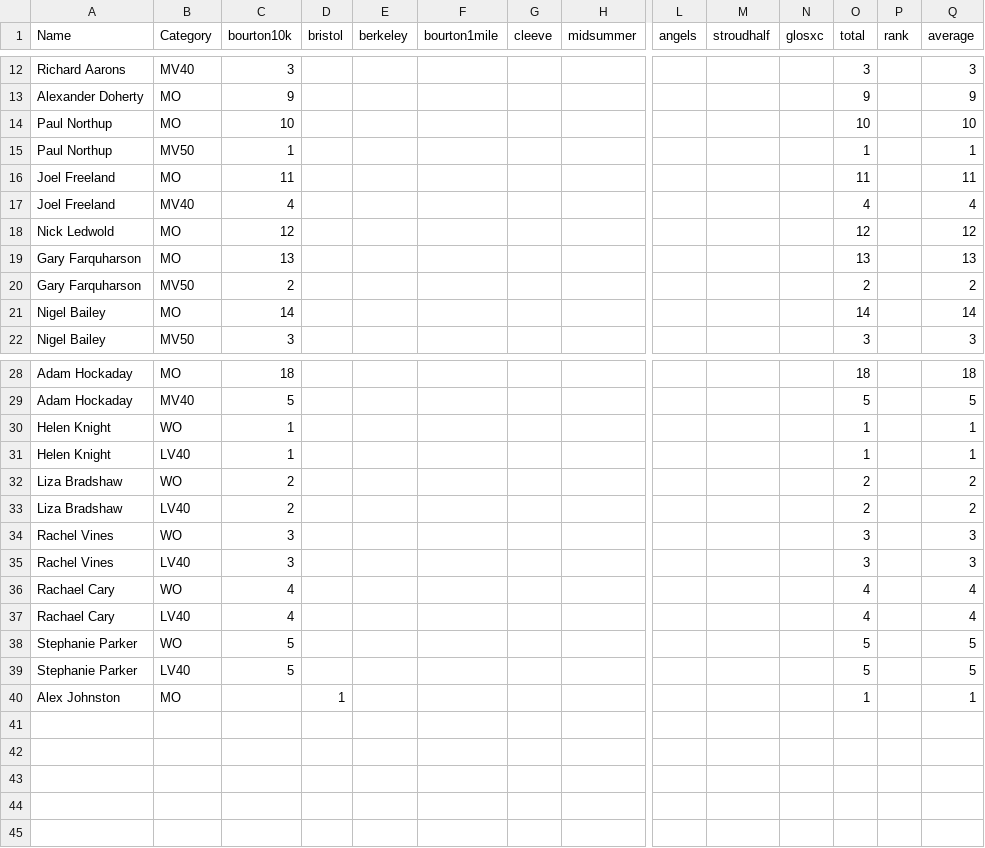
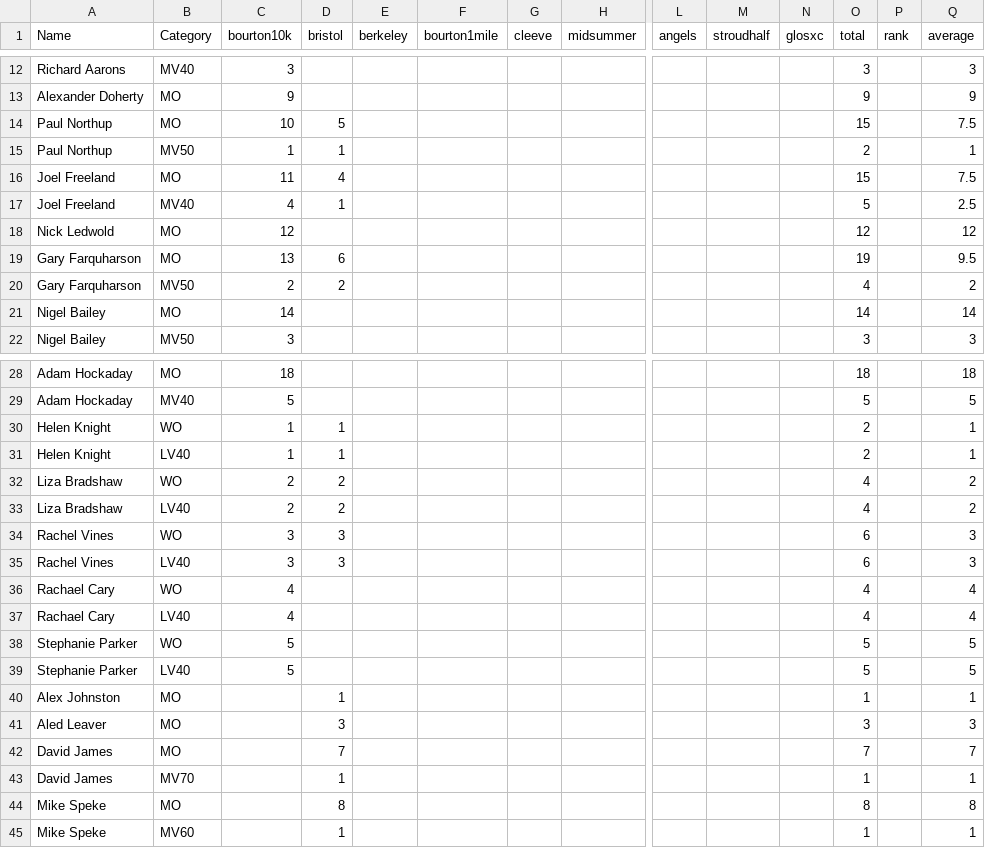
Before and after one commit to CLCStriders/striders, a CSV file: _data/roadraceseries.csv, drawn as a sheet; only a part is shown, gaps mark what is left out; rows hold the shown columns only; the diff names each change by its address in the sheet, - before the commit and + after, or states it on an @@ line.

Commit message:
Update roadraceseries.csv

```diff
--- a/_data/roadraceseries.csv
+++ b/_data/roadraceseries.csv
-D14 (bristol): (empty)
+D14 (bristol): 5
-O14 (total): 10
+O14 (total): 15
-Q14 (average): 10
+Q14 (average): 7.5
-D15 (bristol): (empty)
+D15 (bristol): 1
-O15 (total): 1
+O15 (total): 2
-D16 (bristol): (empty)
+D16 (bristol): 4
-O16 (total): 11
+O16 (total): 15
-Q16 (average): 11
+Q16 (average): 7.5
-D17 (bristol): (empty)
+D17 (bristol): 1
-O17 (total): 4
+O17 (total): 5
-Q17 (average): 4
+Q17 (average): 2.5
-D19 (bristol): (empty)
+D19 (bristol): 6
-O19 (total): 13
+O19 (total): 19
-Q19 (average): 13
+Q19 (average): 9.5
-D20 (bristol): (empty)
+D20 (bristol): 2
-O20 (total): 2
+O20 (total): 4
-D30:D31 (bristol): (empty)
+D30:D31 (bristol): 1
-O30:O31 (total): 1
+O30:O31 (total): 2
-D32:D33 (bristol): (empty)
+D32:D33 (bristol): 2
-O32:O33 (total): 2
+O32:O33 (total): 4
-D34:D35 (bristol): (empty)
+D34:D35 (bristol): 3
-O34:O35 (total): 3
+O34:O35 (total): 6
+row 41: Aled Leaver | MO |  | 3 |  |  |  |  |  |  |  | 3 |  | 3
+row 42: David James | MO |  | 7 |  |  |  |  |  |  |  | 7 |  | 7
+row 43: David James | MV70 |  | 1 |  |  |  |  |  |  |  | 1 |  | 1
+row 44: Mike Speke | MO |  | 8 |  |  |  |  |  |  |  | 8 |  | 8
+row 45: Mike Speke | MV60 |  | 1 |  |  |  |  |  |  |  | 1 |  | 1
```
